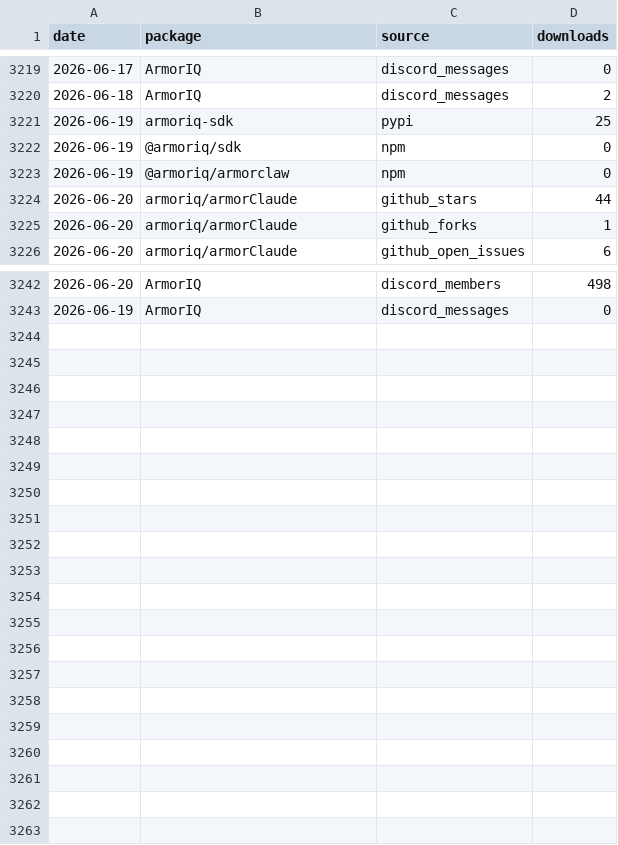
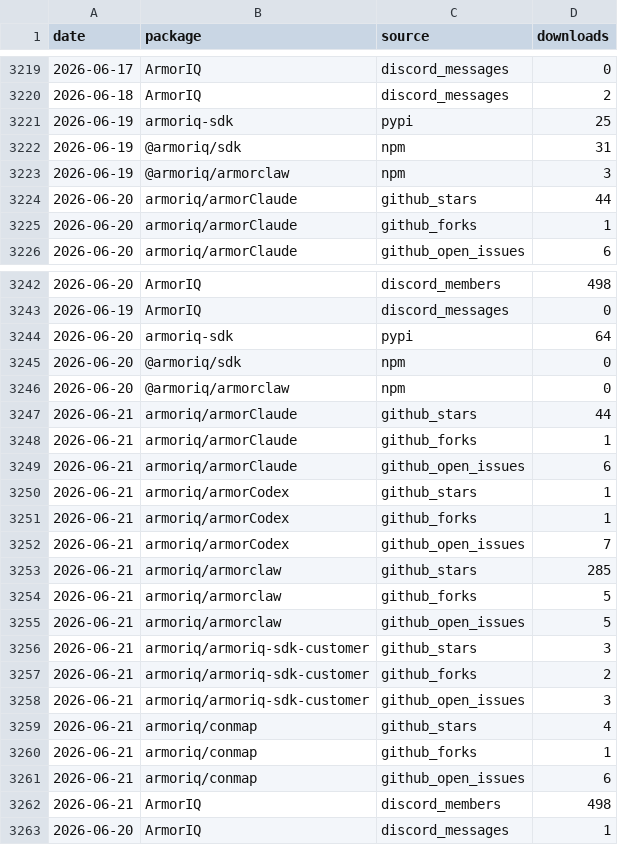
Before and after one commit to armoriq/.github, a CSV file: data/downloads.csv, drawn as a sheet; only a part is shown, gaps mark what is left out.

```diff
--- a/data/downloads.csv
+++ b/data/downloads.csv
@@ -3221,4 +3221,4 @@ date,package,source,downloads
 2026-06-19,armoriq-sdk,pypi,25
-2026-06-19,@armoriq/sdk,npm,0
-2026-06-19,@armoriq/armorclaw,npm,0
+2026-06-19,@armoriq/sdk,npm,31
+2026-06-19,@armoriq/armorclaw,npm,3
 2026-06-20,armoriq/armorClaude,github_stars,44
@@ -3243 +3243,21 @@ date,package,source,downloads
 2026-06-19,ArmorIQ,discord_messages,0
+2026-06-20,armoriq-sdk,pypi,64
+2026-06-20,@armoriq/sdk,npm,0
+2026-06-20,@armoriq/armorclaw,npm,0
+2026-06-21,armoriq/armorClaude,github_stars,44
+2026-06-21,armoriq/armorClaude,github_forks,1
+2026-06-21,armoriq/armorClaude,github_open_issues,6
+2026-06-21,armoriq/armorCodex,github_stars,1
+2026-06-21,armoriq/armorCodex,github_forks,1
+2026-06-21,armoriq/armorCodex,github_open_issues,7
+2026-06-21,armoriq/armorclaw,github_stars,285
+2026-06-21,armoriq/armorclaw,github_forks,5
+2026-06-21,armoriq/armorclaw,github_open_issues,5
+2026-06-21,armoriq/armoriq-sdk-customer,github_stars,3
+2026-06-21,armoriq/armoriq-sdk-customer,github_forks,2
+2026-06-21,armoriq/armoriq-sdk-customer,github_open_issues,3
+2026-06-21,armoriq/conmap,github_stars,4
+2026-06-21,armoriq/conmap,github_forks,1
+2026-06-21,armoriq/conmap,github_open_issues,6
+2026-06-21,ArmorIQ,discord_members,498
+2026-06-20,ArmorIQ,discord_messages,1
```
Also changed, not shown: 44 other files.
